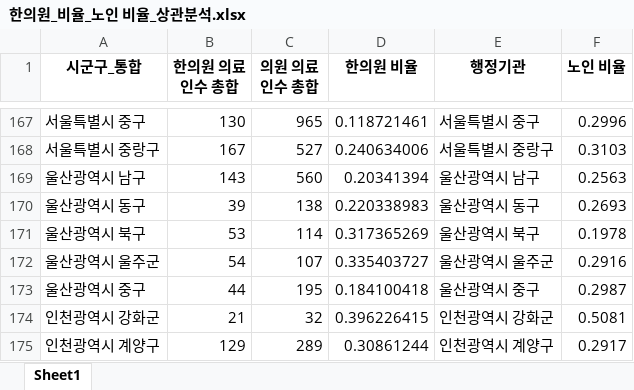
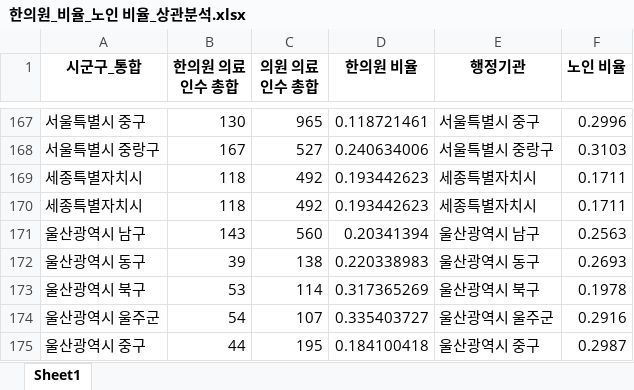
Before and after one commit to inseong101/ilcha, an Excel workbook: 늪논문/1번: 피어슨 선형회귀분석(노인비율VS의원비율)/한의원_비율_노인 비율_상관분석.xlsx, sheet Sheet1, drawn as a sheet; only a part is shown, gaps mark what is left out; the shorter side is filled out with more unchanged rows; values as stored, in another font and other column widths than the file's, no borders; the diff names each change by its address in the sheet, - before the commit and + after, or states it on an @@ line.

```diff
--- a/늪논문/1번: 피어슨 선형회귀분석(노인비율VS의원비율)/한의원_비율_노인 비율_상관분석.xlsx (sheet Sheet1)
+++ b/늪논문/1번: 피어슨 선형회귀분석(노인비율VS의원비율)/한의원_비율_노인 비율_상관분석.xlsx (sheet Sheet1)
+row 169: 세종특별자치시 | 118 | 492 | 0.193442623 | 세종특별자치시 | 0.1711
+row 170: 세종특별자치시 | 118 | 492 | 0.193442623 | 세종특별자치시 | 0.1711
```
Also changed, not shown: 늪논문/1번: 피어슨 선형회귀분석(노인비율VS의원비율)/Bogun.xlsx, 늪논문/1번: 피어슨 선형회귀분석(노인비율VS의원비율)/processed_Bogun.xlsx, 9 other files.
